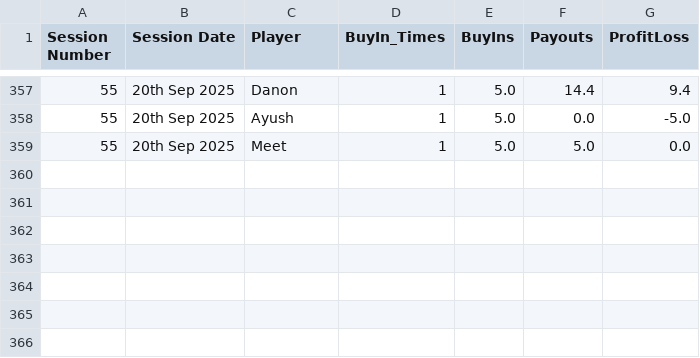
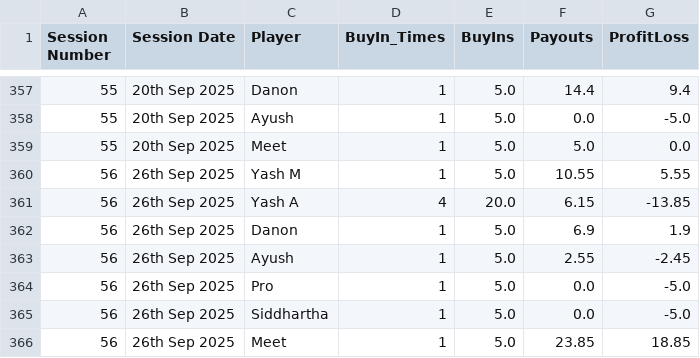
Before and after one commit to meet989898/Poker-Stats, a CSV file: player_statistics_by_session.csv, drawn as a sheet; only a part is shown, gaps mark what is left out; the diff names each change by its address in the sheet, - before the commit and + after, or states it on an @@ line.

Commit message:
Stats Updated for 26th September 2025

```diff
--- a/player_statistics_by_session.csv
+++ b/player_statistics_by_session.csv
+row 360: 56 | 26th Sep 2025 | Yash M | 1 | 5.0 | 10.55 | 5.55
+row 361: 56 | 26th Sep 2025 | Yash A | 4 | 20.0 | 6.15 | -13.85
+row 362: 56 | 26th Sep 2025 | Danon | 1 | 5.0 | 6.9 | 1.9
+row 363: 56 | 26th Sep 2025 | Ayush | 1 | 5.0 | 2.55 | -2.45
+row 364: 56 | 26th Sep 2025 | Pro | 1 | 5.0 | 0.0 | -5.0
+row 365: 56 | 26th Sep 2025 | Siddhartha | 1 | 5.0 | 0.0 | -5.0
+row 366: 56 | 26th Sep 2025 | Meet | 1 | 5.0 | 23.85 | 18.85
```
